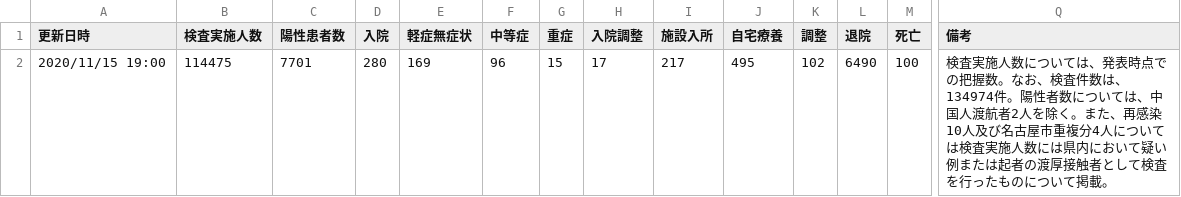
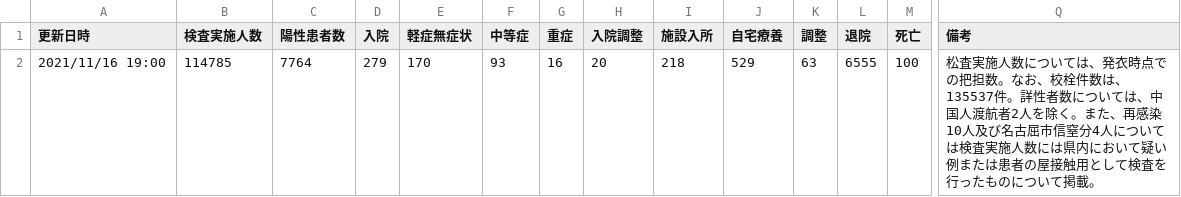
Before and after one commit to yoshitaka7/covid19, a CSV file: main_summary_recognized.csv, drawn as a sheet; only a part is shown, gaps mark what is left out; removed rows and columns are numbered as before the commit, all else as after; rows hold the shown columns only; the diff names each change by its address in the sheet, - before the commit and + after, or states it on an @@ line.

```diff
--- a/main_summary_recognized.csv
+++ b/main_summary_recognized.csv
-row 2: 2020/11/15 19:00 | 114475 | 7701 | 280 | 169 | 96 | 15 | 17 | 217 | 495 | 102 | 6490 | 100 | 検査実施人数については、発表時点での把握数。なお、検査件数は、134974件。陽性者数については、中国人渡航者2人を除く。また、再感染10人及び名古屋市重複分4人については検査実施人数には県内において疑い例または起者の渡厚接触者として検査を行ったものについて掲載。
+row 2: 2021/11/16 19:00 | 114785 | 7764 | 279 | 170 | 93 | 16 | 20 | 218 | 529 | 63 | 6555 | 100 | 松査実施人数については、発衣時点での把担数。なお、校栓件数は、135537件。詳性者数については、中国人渡航者2人を除く。また、再感染10人及び名古屈市信窒分4人については検査実施人数には県内において疑い例または患者の屋接触用として検査を行ったものについて掲載。
```
Also changed, not shown: inspection_persons_summary.csv, main_summary_history.csv, 6 other files.
